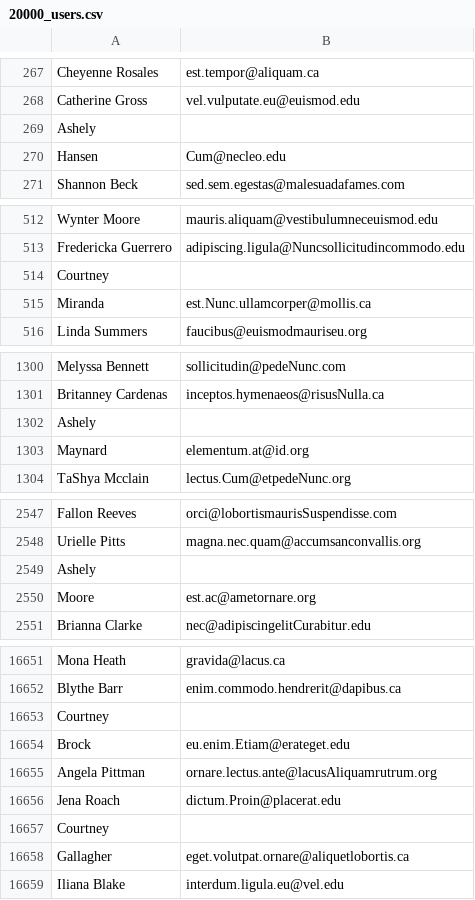
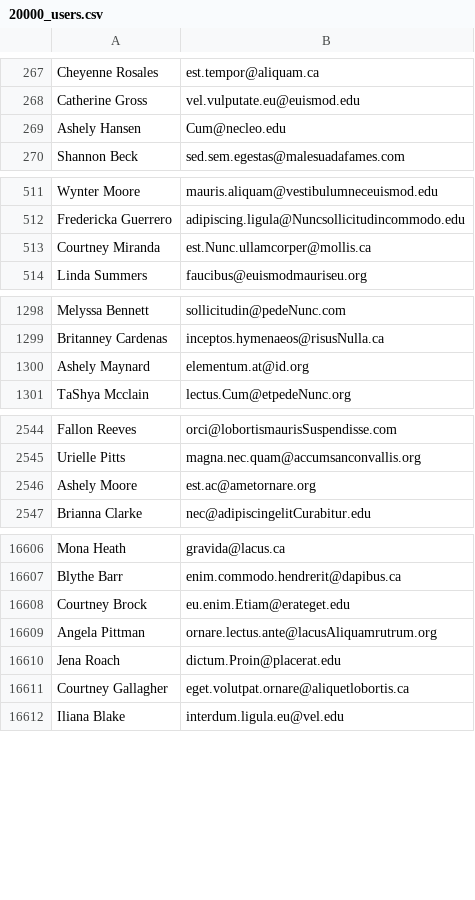
Before and after one commit to dineshkummarc/microcosm, a CSV file: data/csv/20000_users.csv, drawn as a sheet; only a part is shown, gaps mark what is left out; the diff covers the shown part only.

```diff
--- a/data/csv/20000_users.csv
+++ b/data/csv/20000_users.csv
@@ -268,4 +268,3 @@ Cheyenne Rosales,est.tempor@aliquam.ca
 Catherine Gross,vel.vulputate.eu@euismod.edu
-Ashely
- Hansen,Cum@necleo.edu
+Ashely Hansen,Cum@necleo.edu
 Shannon Beck,sed.sem.egestas@malesuadafames.com
@@ -513,4 +512,3 @@ Wynter Moore,mauris.aliquam@vestibulumneceuismod.edu
 Fredericka Guerrero,adipiscing.ligula@Nuncsollicitudincommodo.edu
-Courtney
- Miranda,est.Nunc.ullamcorper@mollis.ca
+Courtney Miranda,est.Nunc.ullamcorper@mollis.ca
 Linda Summers,faucibus@euismodmauriseu.org
@@ -1301,4 +1299,3 @@ Melyssa Bennett,sollicitudin@pedeNunc.com
 Britanney Cardenas,inceptos.hymenaeos@risusNulla.ca
-Ashely
- Maynard,elementum.at@id.org
+Ashely Maynard,elementum.at@id.org
 TaShya Mcclain,lectus.Cum@etpedeNunc.org
@@ -2548,4 +2545,3 @@ Fallon Reeves,orci@lobortismaurisSuspendisse.com
 Urielle Pitts,magna.nec.quam@accumsanconvallis.org
-Ashely
- Moore,est.ac@ametornare.org
+Ashely Moore,est.ac@ametornare.org
 Brianna Clarke,nec@adipiscingelitCurabitur.edu
@@ -16652,8 +16607,6 @@ Mona Heath,gravida@lacus.ca
 Blythe Barr,enim.commodo.hendrerit@dapibus.ca
-Courtney
- Brock,eu.enim.Etiam@erateget.edu
+Courtney Brock,eu.enim.Etiam@erateget.edu
 Angela Pittman,ornare.lectus.ante@lacusAliquamrutrum.org
 Jena Roach,dictum.Proin@placerat.edu
-Courtney
- Gallagher,eget.volutpat.ornare@aliquetlobortis.ca
+Courtney Gallagher,eget.volutpat.ornare@aliquetlobortis.ca
 Iliana Blake,interdum.ligula.eu@vel.edu
```
Also changed, not shown: 47 removed rows and 47 edited cells elsewhere in this file, 6 other files.
